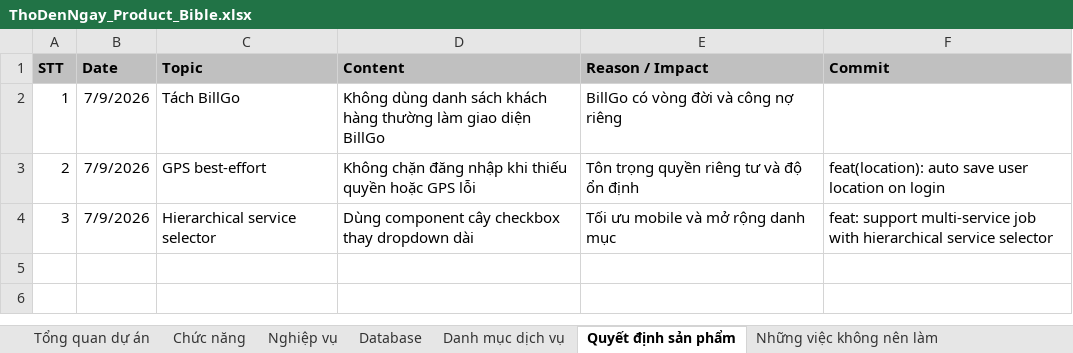
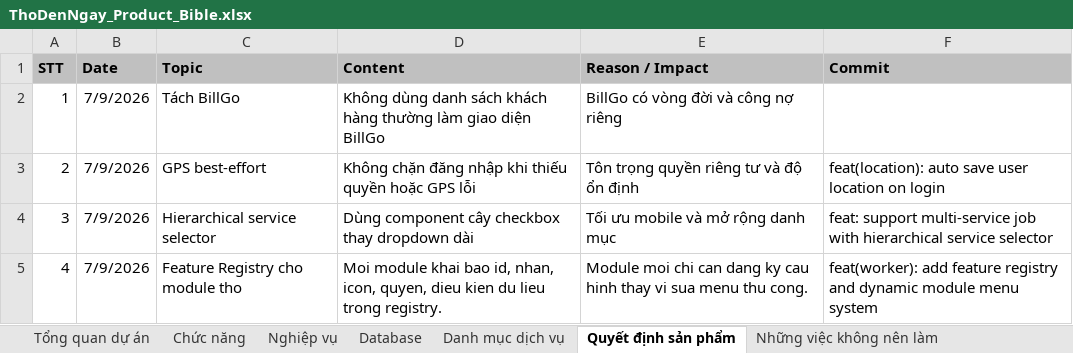
Before and after one commit to hoaitv86/thodenngay, an Excel workbook: ThoDenNgay_Product_Bible.xlsx, sheet Quyết định sản phẩm, drawn as a sheet; values as stored, in another font and other column widths than the file's, no borders; the diff names each change by its address in the sheet, - before the commit and + after, or states it on an @@ line.

Commit message:
feat(worker): add feature registry and dynamic module menu system

```diff
--- a/ThoDenNgay_Product_Bible.xlsx (sheet Quyết định sản phẩm)
+++ b/ThoDenNgay_Product_Bible.xlsx (sheet Quyết định sản phẩm)
+row 5: 4 | 7/9/2026 | Feature Registry cho module tho | Moi module khai bao id, nhan, icon, quyen, dieu kien du lieu trong registry. | Module moi chi can dang ky cau hinh thay vi sua menu thu cong. | feat(worker): add feature registry and dynamic module menu system
```
Also changed, not shown: sheet Chức năng, sheet Nghiệp vụ, sheet Database, sheet Nhật ký phát triển, ThoDenNgay_Project_Manager.xlsx, 2 other files.
